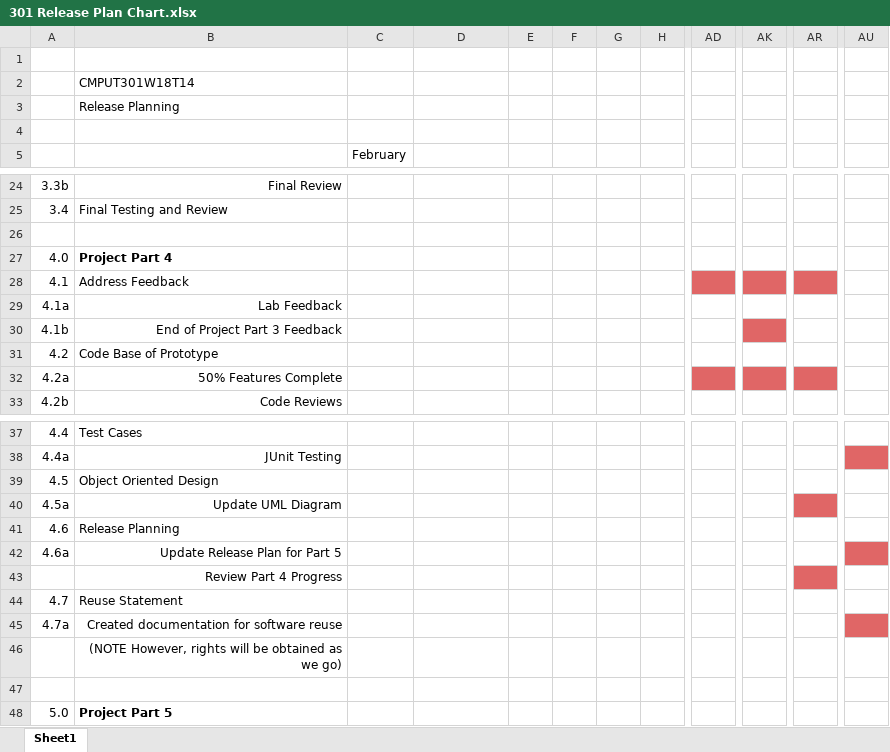
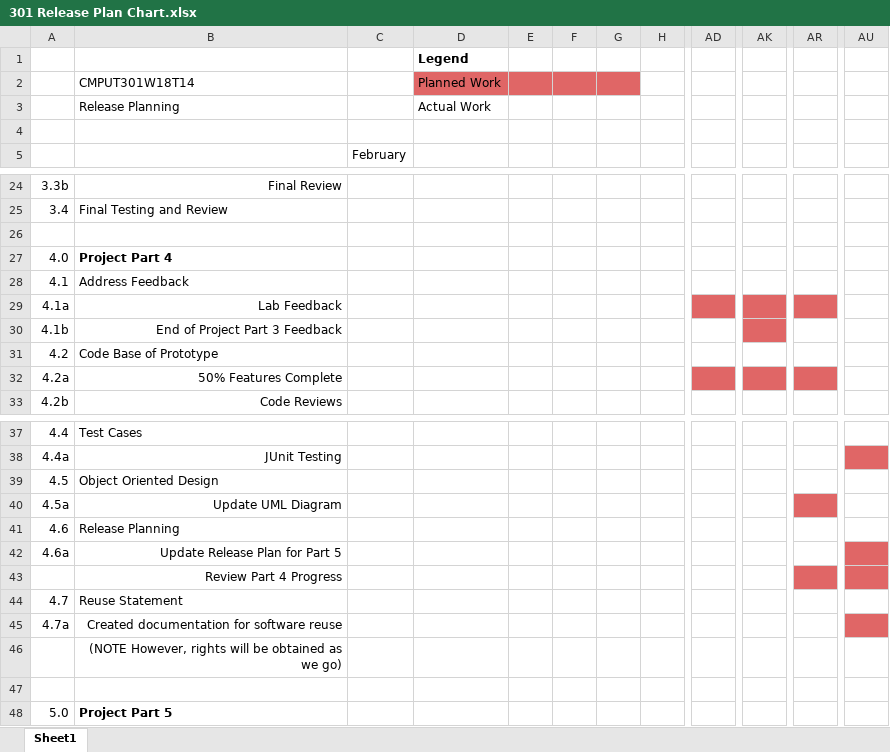
Before and after one commit to CMPUT301W18T14/PraiseTheSun, an Excel workbook: doc/301 Release Plan Chart.xlsx, sheet Sheet1, drawn as a sheet; only a part is shown, gaps mark what is left out; values as stored, in another font and other column widths than the file's, no borders; charts and pictures not drawn; the diff names each change by its address in the sheet, - before the commit and + after, or states it on an @@ line.

Commit message:
Changed release plan

```diff
--- a/doc/301 Release Plan Chart.xlsx (sheet Sheet1)
+++ b/doc/301 Release Plan Chart.xlsx (sheet Sheet1)
-D1: (empty)
+D1: Legend
-D2: (empty)
+D2: Planned Work
-D2:G2 fill: none
+D2:G2 fill: #E06666
-D3: (empty)
+D3: Actual Work
-AD28 fill: #E06666
+AD28 fill: none
-AK28 fill: #E06666
+AK28 fill: none
-AR28 fill: #E06666
+AR28 fill: none
-AD29 fill: none
+AD29 fill: #E06666
-AK29 fill: none
+AK29 fill: #E06666
-AR29 fill: none
+AR29 fill: #E06666
-AU43 fill: none
+AU43 fill: #E06666
```
Also changed, not shown: charts or pictures, doc/ReleasePlan.xlsx, 2 other files.
